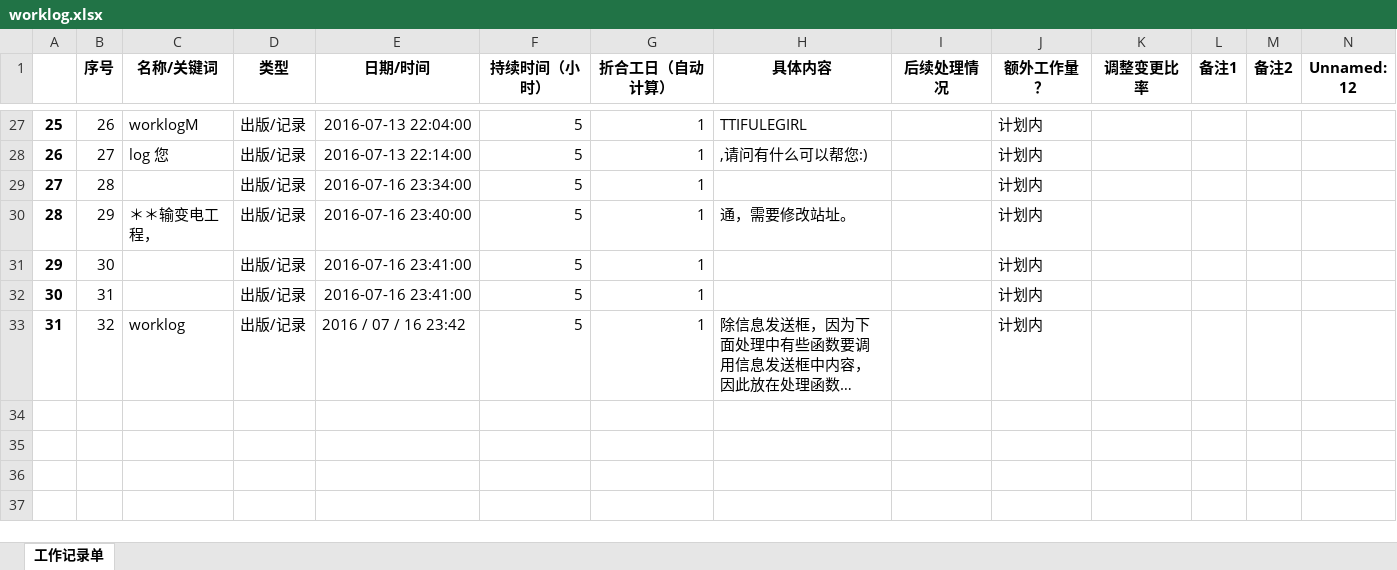
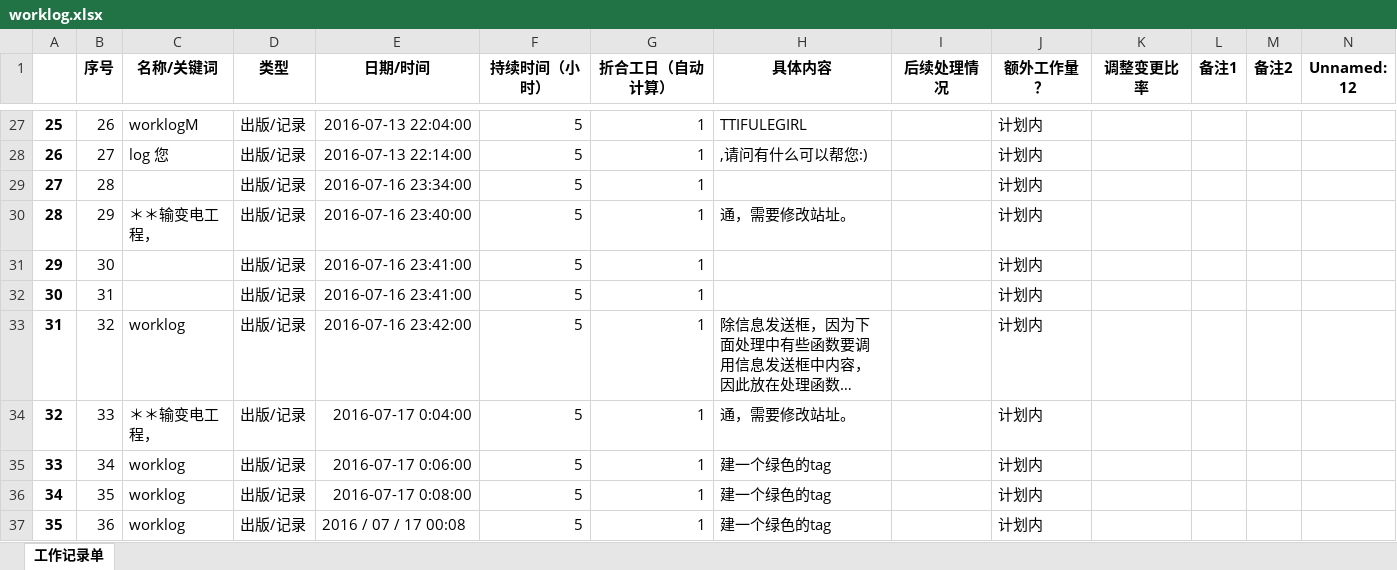
Before and after one commit to KevinBean/chatbot, an Excel workbook: doc/worklog.xlsx, sheet 工作记录单, drawn as a sheet; only a part is shown, gaps mark what is left out; long unchanged cells end in …; values as stored, in another font and other column widths than the file's, no borders; rows hold the shown columns only; the diff names each change by its address in the sheet, - before the commit and + after, or states it on an @@ line.

```diff
--- a/doc/worklog.xlsx (sheet 工作记录单)
+++ b/doc/worklog.xlsx (sheet 工作记录单)
-E33 (日期/时间): 2016 / 07 / 16 23:42
+E33 (日期/时间): 2016-07-16 23:42:00
+row 34: 32 | 33 | ＊＊输变电工程， | 出版/记录 | 2016-07-17 0:04:00 | 5 | 1 | 通，需要修改站址。 |  | 计划内
+row 35: 33 | 34 | worklog | 出版/记录 | 2016-07-17 0:06:00 | 5 | 1 | 建一个绿色的tag |  | 计划内
+row 36: 34 | 35 | worklog | 出版/记录 | 2016-07-17 0:08:00 | 5 | 1 | 建一个绿色的tag |  | 计划内
+row 37: 35 | 36 | worklog | 出版/记录 | 2016 / 07 / 17 00:08 | 5 | 1 | 建一个绿色的tag |  | 计划内
```
Also changed, not shown: 6 other files.
